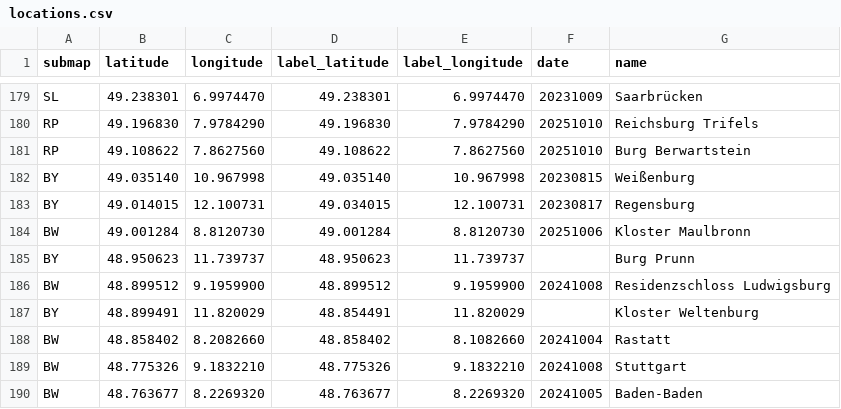
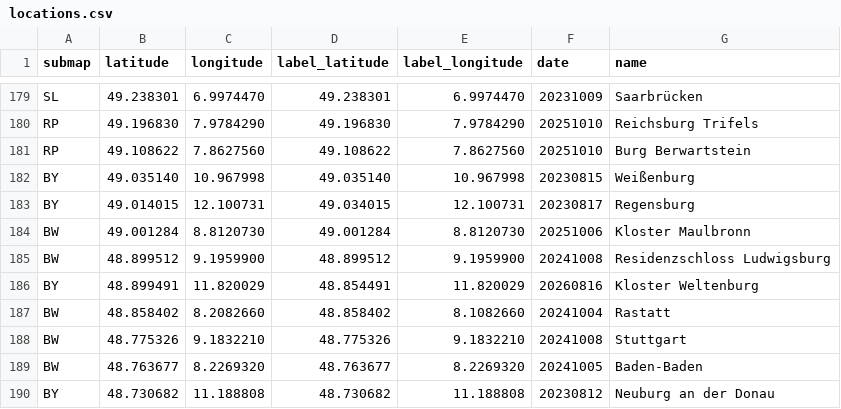
Before and after one commit to cgrundman/travel-map-visualization, a CSV file: de/locations.csv, drawn as a sheet; only a part is shown, gaps mark what is left out; the shorter side is filled out with more unchanged rows.

Commit message:
update visit

```diff
--- a/de/locations.csv
+++ b/de/locations.csv
@@ -184,5 +184,4 @@ BY,49.014015,12.100731,49.034015,12.100731,20230817,Regensburg
 BW,49.001284,8.8120730,49.001284,8.8120730,20251006,Kloster Maulbronn
-BY,48.950623,11.739737,48.950623,11.739737,,Burg Prunn
 BW,48.899512,9.1959900,48.899512,9.1959900,20241008,Residenzschloss Ludwigsburg
-BY,48.899491,11.820029,48.854491,11.820029,,Kloster Weltenburg
+BY,48.899491,11.820029,48.854491,11.820029,20260816,Kloster Weltenburg
 BW,48.858402,8.2082660,48.858402,8.1082660,20241004,Rastatt
```
